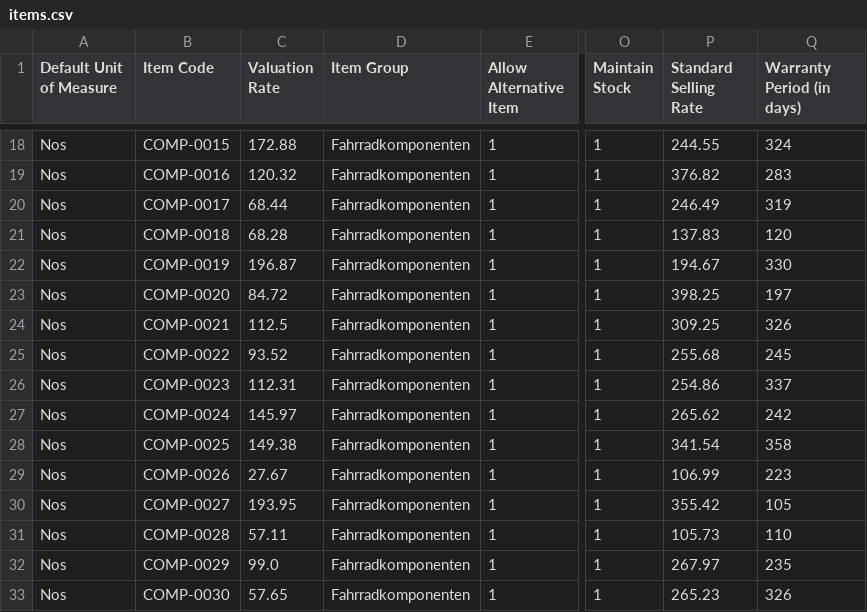
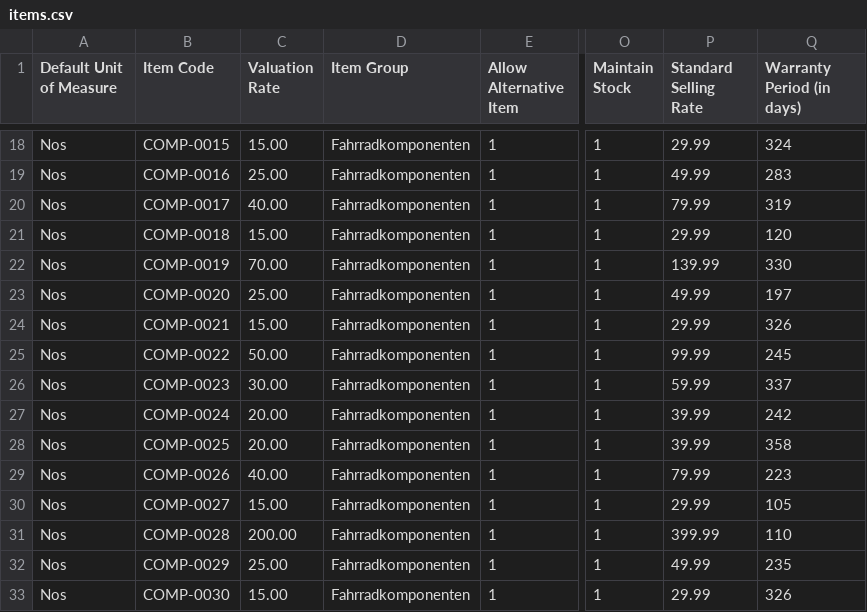
Before and after one commit to nikolajIvanov/erpnext-datenerstellung, a CSV file: master_data_csv/items.csv, drawn as a sheet; only a part is shown, gaps mark what is left out; the diff covers the shown part only; the diff names each change by its address in the sheet, - before the commit and + after, or states it on an @@ line.

```diff
--- a/master_data_csv/items.csv
+++ b/master_data_csv/items.csv
-C18 (Valuation Rate): 172.88
+C18 (Valuation Rate): 15.00
-P18 (Standard Selling Rate): 244.55
+P18 (Standard Selling Rate): 29.99
-C19 (Valuation Rate): 120.32
+C19 (Valuation Rate): 25.00
-P19 (Standard Selling Rate): 376.82
+P19 (Standard Selling Rate): 49.99
-C20 (Valuation Rate): 68.44
+C20 (Valuation Rate): 40.00
-P20 (Standard Selling Rate): 246.49
+P20 (Standard Selling Rate): 79.99
-C21 (Valuation Rate): 68.28
+C21 (Valuation Rate): 15.00
-P21 (Standard Selling Rate): 137.83
+P21 (Standard Selling Rate): 29.99
-C22 (Valuation Rate): 196.87
+C22 (Valuation Rate): 70.00
-P22 (Standard Selling Rate): 194.67
+P22 (Standard Selling Rate): 139.99
-C23 (Valuation Rate): 84.72
+C23 (Valuation Rate): 25.00
-P23 (Standard Selling Rate): 398.25
+P23 (Standard Selling Rate): 49.99
-C24 (Valuation Rate): 112.5
+C24 (Valuation Rate): 15.00
-P24 (Standard Selling Rate): 309.25
+P24 (Standard Selling Rate): 29.99
-C25 (Valuation Rate): 93.52
+C25 (Valuation Rate): 50.00
-P25 (Standard Selling Rate): 255.68
+P25 (Standard Selling Rate): 99.99
-C26 (Valuation Rate): 112.31
+C26 (Valuation Rate): 30.00
-P26 (Standard Selling Rate): 254.86
+P26 (Standard Selling Rate): 59.99
-C27 (Valuation Rate): 145.97
+C27 (Valuation Rate): 20.00
-P27 (Standard Selling Rate): 265.62
+P27 (Standard Selling Rate): 39.99
-C28 (Valuation Rate): 149.38
+C28 (Valuation Rate): 20.00
-P28 (Standard Selling Rate): 341.54
+P28 (Standard Selling Rate): 39.99
-C29 (Valuation Rate): 27.67
+C29 (Valuation Rate): 40.00
-P29 (Standard Selling Rate): 106.99
+P29 (Standard Selling Rate): 79.99
-C30 (Valuation Rate): 193.95
+C30 (Valuation Rate): 15.00
-P30 (Standard Selling Rate): 355.42
+P30 (Standard Selling Rate): 29.99
-C31 (Valuation Rate): 57.11
+C31 (Valuation Rate): 200.00
-P31 (Standard Selling Rate): 105.73
+P31 (Standard Selling Rate): 399.99
-C32 (Valuation Rate): 99.0
+C32 (Valuation Rate): 25.00
-P32 (Standard Selling Rate): 267.97
+P32 (Standard Selling Rate): 49.99
-C33 (Valuation Rate): 57.65
+C33 (Valuation Rate): 15.00
-P33 (Standard Selling Rate): 265.23
+P33 (Standard Selling Rate): 29.99
```
Also changed, not shown: 70 edited cells elsewhere in this file.
